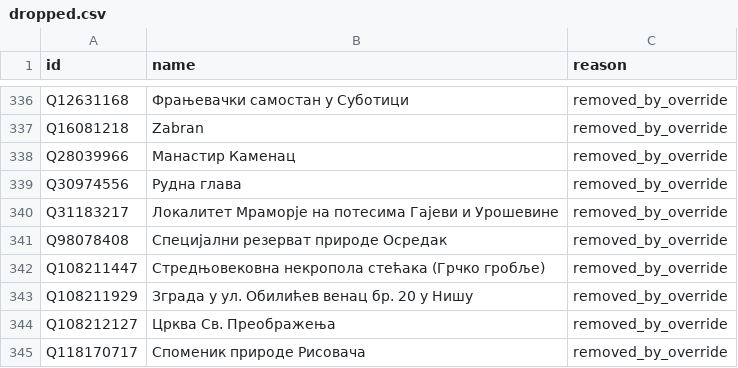
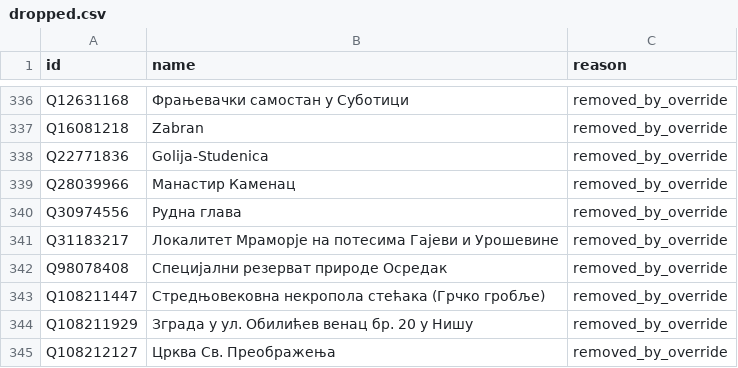
Before and after one commit to buka-buka-glasnost/serbia-explored, a CSV file: data/reports/dropped.csv, drawn as a sheet; only a part is shown, gaps mark what is left out; the shorter side is filled out with more unchanged rows.

```diff
--- a/data/reports/dropped.csv
+++ b/data/reports/dropped.csv
@@ -337,2 +337,3 @@ Q12631168,Фрањевачки самостан у Суботици,removed_by_o
 Q16081218,Zabran,removed_by_override
+Q22771836,Golija-Studenica,removed_by_override
 Q28039966,Манастир Каменац,removed_by_override
```
Also changed, not shown: 2 other files.
